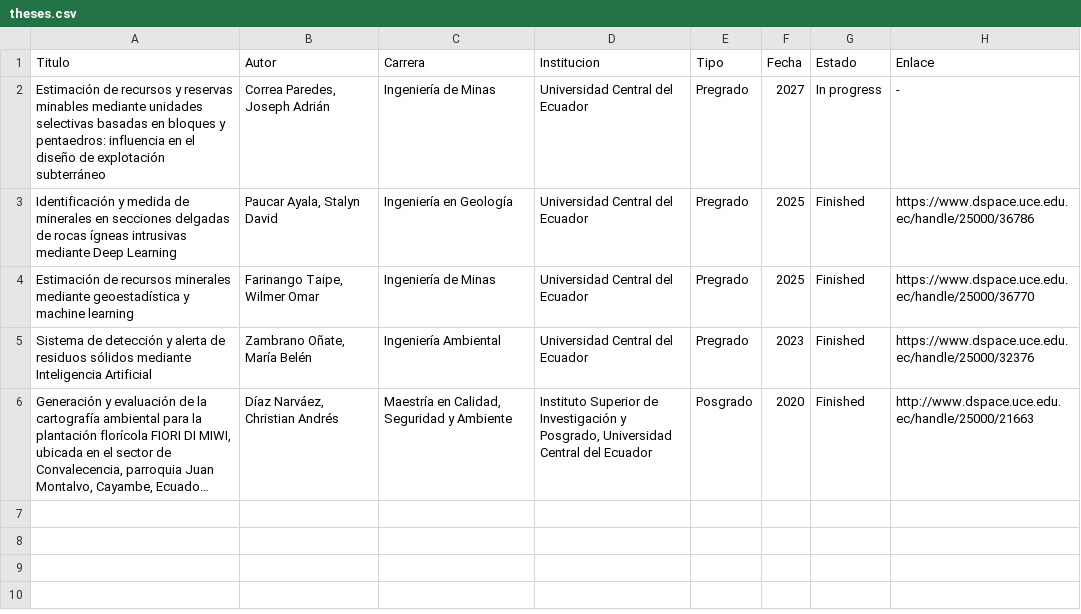
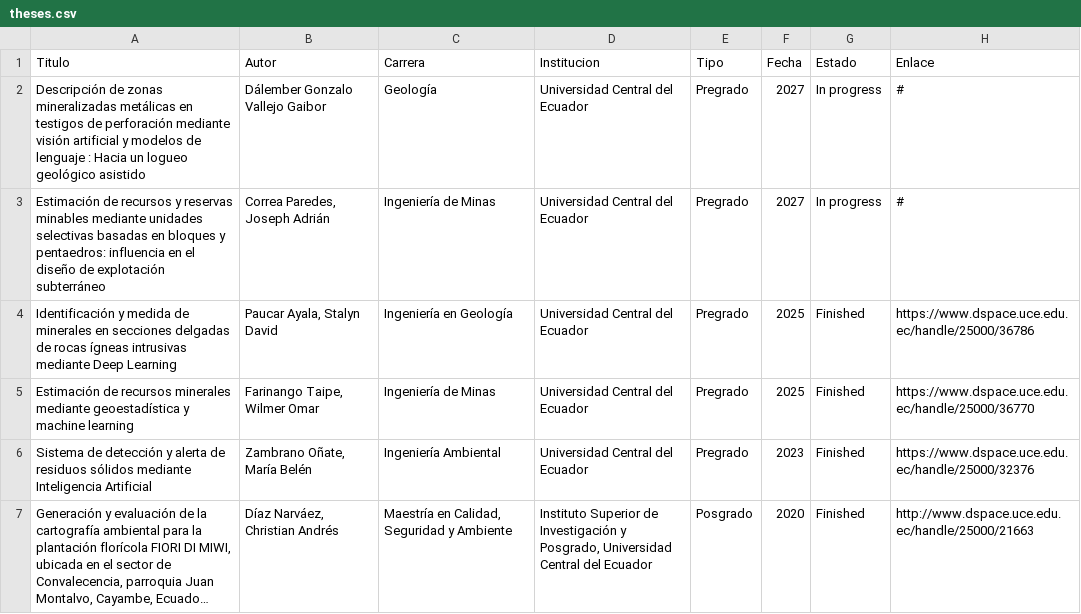
Before and after one commit to cimejia/cimejia.github.io, a CSV file: data/theses.csv, drawn as a sheet; long unchanged cells end in ….

Commit message:
Add files via upload

```diff
--- a/data/theses.csv
+++ b/data/theses.csv
@@ -1,3 +1,4 @@
 Titulo;Autor;Carrera;Institucion;Tipo;Fecha;Estado;Enlace
-Estimación de recursos y reservas minables mediante unidades selectivas basadas en bloques y pentaedros: influencia en el diseño de explotación subterráneo;Correa Paredes, Joseph Adrián;Ingeniería de Minas;Universidad Central del Ecuador;Pregrado;2027;In progress;-
+Descripción de zonas mineralizadas metálicas en testigos de perforación mediante visión artificial y modelos de lenguaje : Hacia un logueo geológico asistido;Dálember Gonzalo Vallejo Gaibor;Geología;Universidad Central del Ecuador;Pregrado;2027;In progress;#
+Estimación de recursos y reservas minables mediante unidades selectivas basadas en bloques y pentaedros: influencia en el diseño de explotación subterráneo;Correa Paredes, Joseph Adrián;Ingeniería de Minas;Universidad Central del Ecuador;Pregrado;2027;In progress;#
 Identificación y medida de minerales en secciones delgadas de rocas ígneas intrusivas mediante Deep Learning;Paucar Ayala, Stalyn David;Ingeniería en Geología;Universidad Central del Ecuador;Pregrado;2025;Finished;https://www.dspace.uce.edu.ec/handle/25000/36786
```
